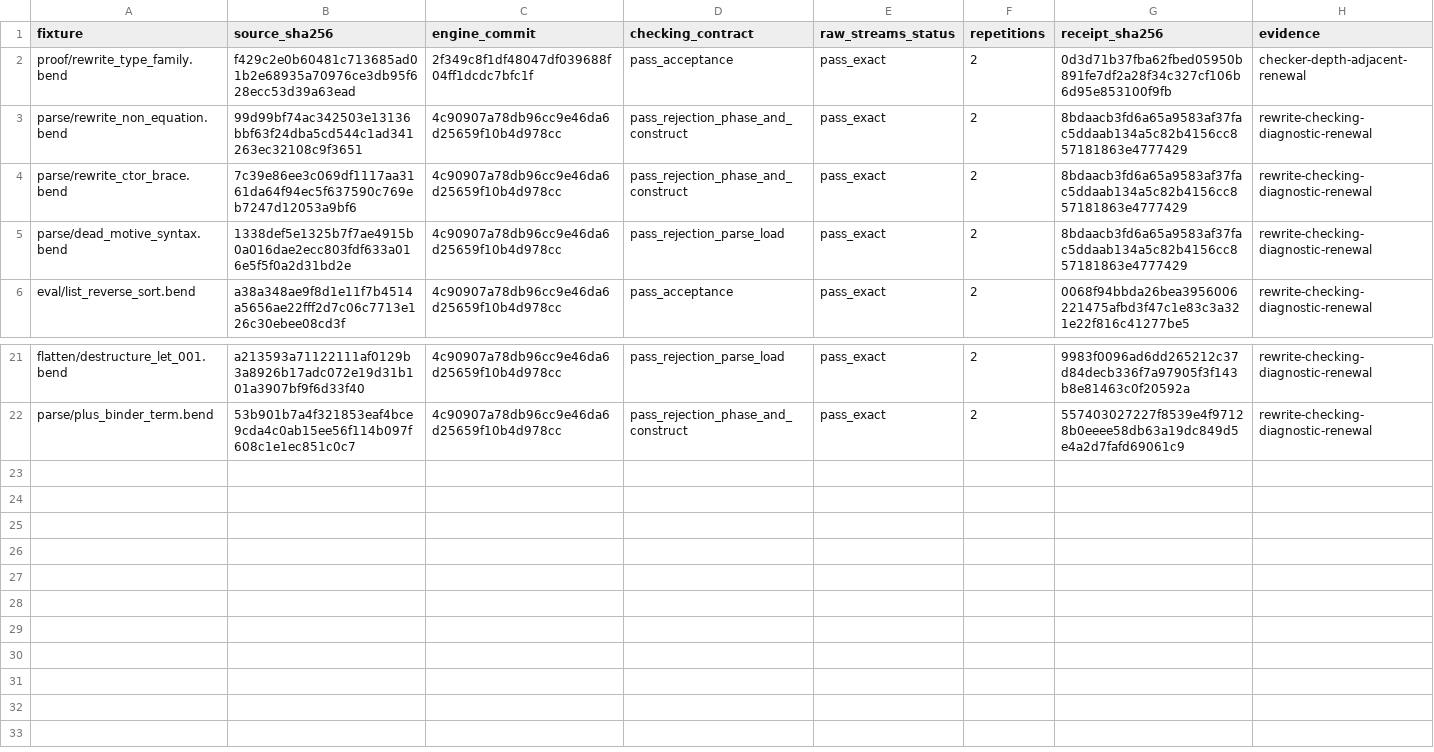
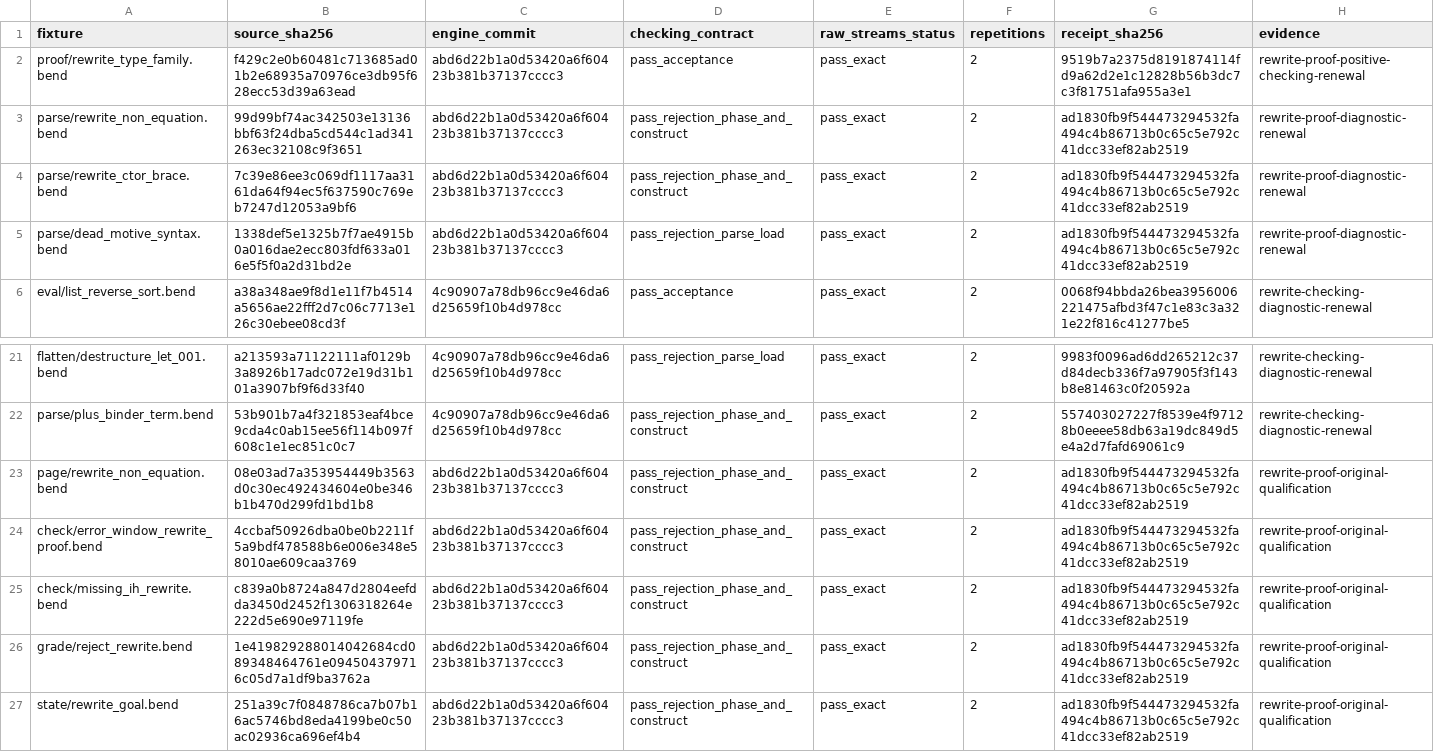
Before and after one commit to TeamDman/teamy-bend, a CSV file: docs/cpu-checking-evidence.csv, drawn as a sheet; only a part is shown, gaps mark what is left out.

Commit message:
docs: record rewrite proof qualification and remaining diagnostic gaps

```diff
--- a/docs/cpu-checking-evidence.csv
+++ b/docs/cpu-checking-evidence.csv
@@ -1,6 +1,6 @@
 fixture,source_sha256,engine_commit,checking_contract,raw_streams_status,repetitions,receipt_sha256,evidence
-proof/rewrite_type_family.bend,f429c2e0b60481c713685ad01b2e68935a70976ce3db95f628ecc53d39a63ead,2f349c8f1df48047df039688f04ff1dcdc7bfc1f,pass_acceptance,pass_exact,2,0d3d71b37fba62fbed05950b891fe7df2a28f34c327cf106b6d95e853100f9fb,checker-depth-adjacent-renewal
-parse/rewrite_non_equation.bend,99d99bf74ac342503e13136bbf63f24dba5cd544c1ad341263ec32108c9f3651,4c90907a78db96cc9e46da6d25659f10b4d978cc,pass_rejection_phase_and_construct,pass_exact,2,8bdaacb3fd6a65a9583af37fac5ddaab134a5c82b4156cc857181863e4777429,rewrite-checking-diagnostic-renewal
-parse/rewrite_ctor_brace.bend,7c39e86ee3c069df1117aa3161da64f94ec5f637590c769eb7247d12053a9bf6,4c90907a78db96cc9e46da6d25659f10b4d978cc,pass_rejection_phase_and_construct,pass_exact,2,8bdaacb3fd6a65a9583af37fac5ddaab134a5c82b4156cc857181863e4777429,rewrite-checking-diagnostic-renewal
-parse/dead_motive_syntax.bend,1338def5e1325b7f7ae4915b0a016dae2ecc803fdf633a016e5f5f0a2d31bd2e,4c90907a78db96cc9e46da6d25659f10b4d978cc,pass_rejection_parse_load,pass_exact,2,8bdaacb3fd6a65a9583af37fac5ddaab134a5c82b4156cc857181863e4777429,rewrite-checking-diagnostic-renewal
+proof/rewrite_type_family.bend,f429c2e0b60481c713685ad01b2e68935a70976ce3db95f628ecc53d39a63ead,abd6d22b1a0d53420a6f60423b381b37137cccc3,pass_acceptance,pass_exact,2,9519b7a2375d8191874114fd9a62d2e1c12828b56b3dc7c3f81751afa955a3e1,rewrite-proof-positive-checking-renewal
+parse/rewrite_non_equation.bend,99d99bf74ac342503e13136bbf63f24dba5cd544c1ad341263ec32108c9f3651,abd6d22b1a0d53420a6f60423b381b37137cccc3,pass_rejection_phase_and_construct,pass_exact,2,ad1830fb9f544473294532fa494c4b86713b0c65c5e792c41dcc33ef82ab2519,rewrite-proof-diagnostic-renewal
+parse/rewrite_ctor_brace.bend,7c39e86ee3c069df1117aa3161da64f94ec5f637590c769eb7247d12053a9bf6,abd6d22b1a0d53420a6f60423b381b37137cccc3,pass_rejection_phase_and_construct,pass_exact,2,ad1830fb9f544473294532fa494c4b86713b0c65c5e792c41dcc33ef82ab2519,rewrite-proof-diagnostic-renewal
+parse/dead_motive_syntax.bend,1338def5e1325b7f7ae4915b0a016dae2ecc803fdf633a016e5f5f0a2d31bd2e,abd6d22b1a0d53420a6f60423b381b37137cccc3,pass_rejection_parse_load,pass_exact,2,ad1830fb9f544473294532fa494c4b86713b0c65c5e792c41dcc33ef82ab2519,rewrite-proof-diagnostic-renewal
 eval/list_reverse_sort.bend,a38a348ae9f8d1e11f7b4514a5656ae22fff2d7c06c7713e126c30ebee08cd3f,4c90907a78db96cc9e46da6d25659f10b4d978cc,pass_acceptance,pass_exact,2,0068f94bbda26bea3956006221475afbd3f47c1e83c3a321e22f816c41277be5,rewrite-checking-diagnostic-renewal
@@ -22 +22,6 @@ flatten/destructure_let_001.bend,a213593a71122111af0129b3a8926b17adc072e19d31b10
 parse/plus_binder_term.bend,53b901b7a4f321853eaf4bce9cda4c0ab15ee56f114b097f608c1e1ec851c0c7,4c90907a78db96cc9e46da6d25659f10b4d978cc,pass_rejection_phase_and_construct,pass_exact,2,557403027227f8539e4f97128b0eeee58db63a19dc849d5e4a2d7fafd69061c9,rewrite-checking-diagnostic-renewal
+page/rewrite_non_equation.bend,08e03ad7a353954449b3563d0c30ec492434604e0be346b1b470d299fd1bd1b8,abd6d22b1a0d53420a6f60423b381b37137cccc3,pass_rejection_phase_and_construct,pass_exact,2,ad1830fb9f544473294532fa494c4b86713b0c65c5e792c41dcc33ef82ab2519,rewrite-proof-original-qualification
+check/error_window_rewrite_proof.bend,4ccbaf50926dba0be0b2211f5a9bdf478588b6e006e348e58010ae609caa3769,abd6d22b1a0d53420a6f60423b381b37137cccc3,pass_rejection_phase_and_construct,pass_exact,2,ad1830fb9f544473294532fa494c4b86713b0c65c5e792c41dcc33ef82ab2519,rewrite-proof-original-qualification
+check/missing_ih_rewrite.bend,c839a0b8724a847d2804eefdda3450d2452f1306318264e222d5e690e97119fe,abd6d22b1a0d53420a6f60423b381b37137cccc3,pass_rejection_phase_and_construct,pass_exact,2,ad1830fb9f544473294532fa494c4b86713b0c65c5e792c41dcc33ef82ab2519,rewrite-proof-original-qualification
+grade/reject_rewrite.bend,1e419829288014042684cd089348464761e094504379716c05d7a1df9ba3762a,abd6d22b1a0d53420a6f60423b381b37137cccc3,pass_rejection_phase_and_construct,pass_exact,2,ad1830fb9f544473294532fa494c4b86713b0c65c5e792c41dcc33ef82ab2519,rewrite-proof-original-qualification
+state/rewrite_goal.bend,251a39c7f0848786ca7b07b16ac5746bd8eda4199be0c50ac02936ca696ef4b4,abd6d22b1a0d53420a6f60423b381b37137cccc3,pass_rejection_phase_and_construct,pass_exact,2,ad1830fb9f544473294532fa494c4b86713b0c65c5e792c41dcc33ef82ab2519,rewrite-proof-original-qualification
```
Also changed, not shown: 4 other files.
